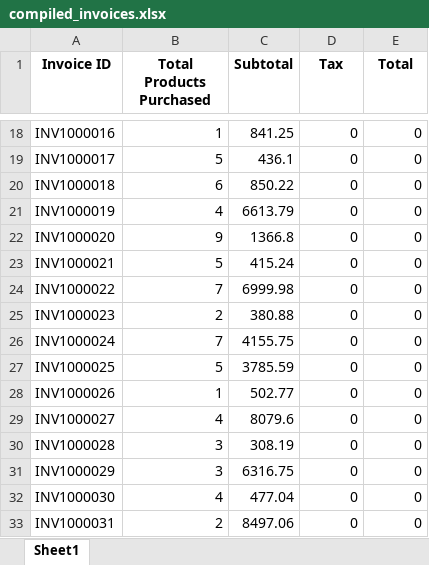
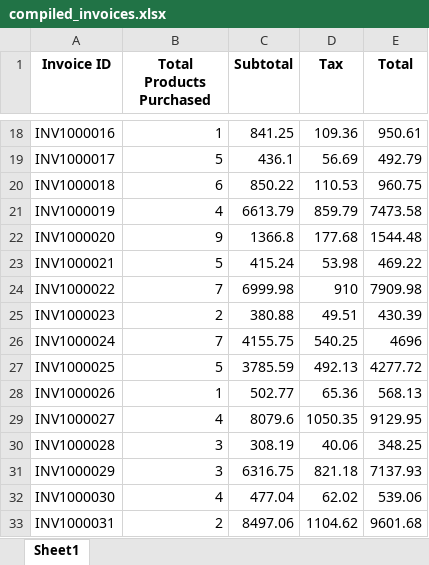
Before and after one commit to vpteruel/comp1112-24s-31883, an Excel workbook: assignment-2/compiled_invoices.xlsx, sheet Sheet1, drawn as a sheet; only a part is shown, gaps mark what is left out; values as stored, in another font and other column widths than the file's, no borders; the diff covers the shown part only; the diff names each change by its address in the sheet, - before the commit and + after, or states it on an @@ line.

```diff
--- a/assignment-2/compiled_invoices.xlsx (sheet Sheet1)
+++ b/assignment-2/compiled_invoices.xlsx (sheet Sheet1)
-D18 (Tax): 0
+D18 (Tax): 109.36
-E18 (Total): 0
+E18 (Total): 950.61
-D19 (Tax): 0
+D19 (Tax): 56.69
-E19 (Total): 0
+E19 (Total): 492.79
-D20 (Tax): 0
+D20 (Tax): 110.53
-E20 (Total): 0
+E20 (Total): 960.75
-D21 (Tax): 0
+D21 (Tax): 859.79
-E21 (Total): 0
+E21 (Total): 7473.58
-D22 (Tax): 0
+D22 (Tax): 177.68
-E22 (Total): 0
+E22 (Total): 1544.48
-D23 (Tax): 0
+D23 (Tax): 53.98
-E23 (Total): 0
+E23 (Total): 469.22
-D24 (Tax): 0
+D24 (Tax): 910
-E24 (Total): 0
+E24 (Total): 7909.98
-D25 (Tax): 0
+D25 (Tax): 49.51
-E25 (Total): 0
+E25 (Total): 430.39
-D26 (Tax): 0
+D26 (Tax): 540.25
-E26 (Total): 0
+E26 (Total): 4696
-D27 (Tax): 0
+D27 (Tax): 492.13
-E27 (Total): 0
+E27 (Total): 4277.72
-D28 (Tax): 0
+D28 (Tax): 65.36
-E28 (Total): 0
+E28 (Total): 568.13
-D29 (Tax): 0
+D29 (Tax): 1050.35
-E29 (Total): 0
+E29 (Total): 9129.95
-D30 (Tax): 0
+D30 (Tax): 40.06
-E30 (Total): 0
+E30 (Total): 348.25
-D31 (Tax): 0
+D31 (Tax): 821.18
-E31 (Total): 0
+E31 (Total): 7137.93
-D32 (Tax): 0
+D32 (Tax): 62.02
-E32 (Total): 0
+E32 (Total): 539.06
-D33 (Tax): 0
+D33 (Tax): 1104.62
-E33 (Total): 0
+E33 (Total): 9601.68
```
Also changed, not shown: 368 edited cells elsewhere in this sheet, 2 other files.
